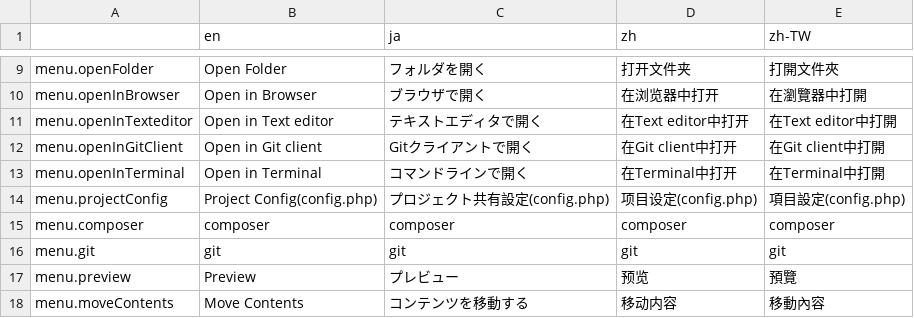
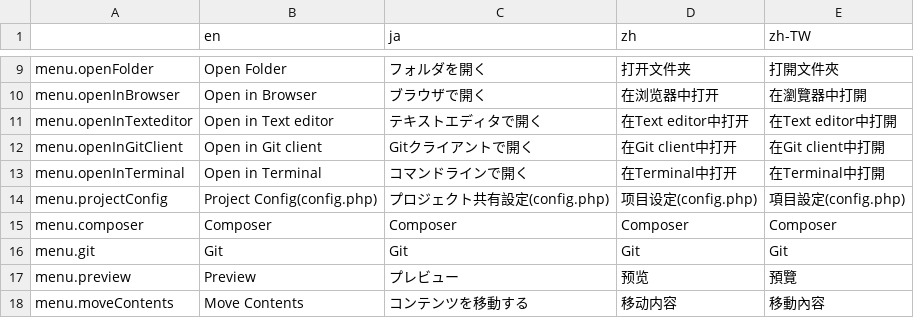
Before and after one commit to pickles2/pickles2desktoptool, a CSV file: app/common/language/language.csv, drawn as a sheet; only a part is shown, gaps mark what is left out.

Commit message:
composer -> Composer, git -> Git

```diff
--- a/app/common/language/language.csv
+++ b/app/common/language/language.csv
@@ -14,4 +14,4 @@ menu.openInTerminal,Open in Terminal,コマンドラインで開く,在Terminal
 menu.projectConfig,Project Config(config.php),プロジェクト共有設定(config.php),项目设定(config.php),項目設定(config.php)
-menu.composer,composer,composer,composer,composer
-menu.git,git,git,git,git
+menu.composer,Composer,Composer,Composer,Composer
+menu.git,Git,Git,Git,Git
 menu.preview,Preview,プレビュー,预览,預覽
```
Also changed, not shown: 8 other files.
